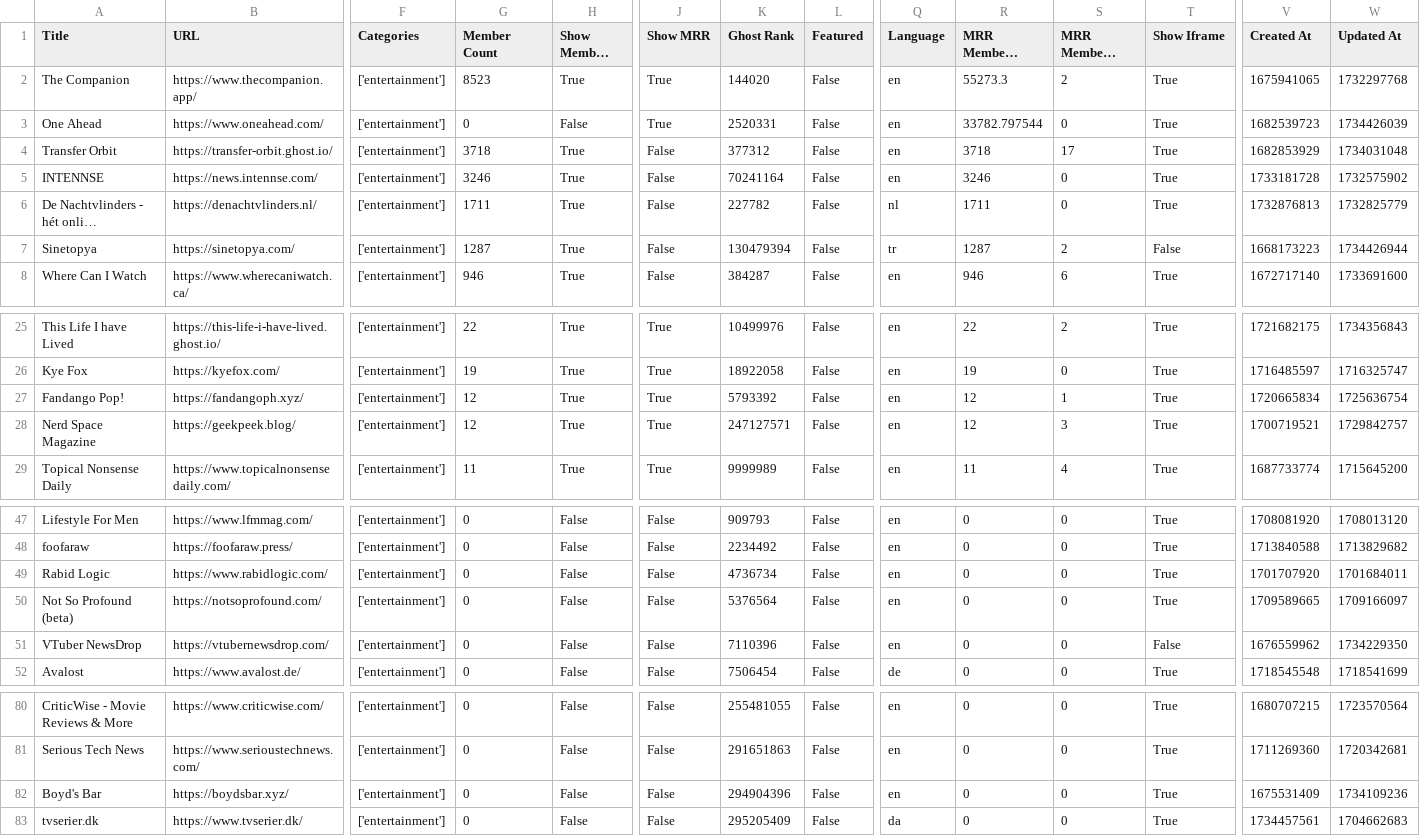
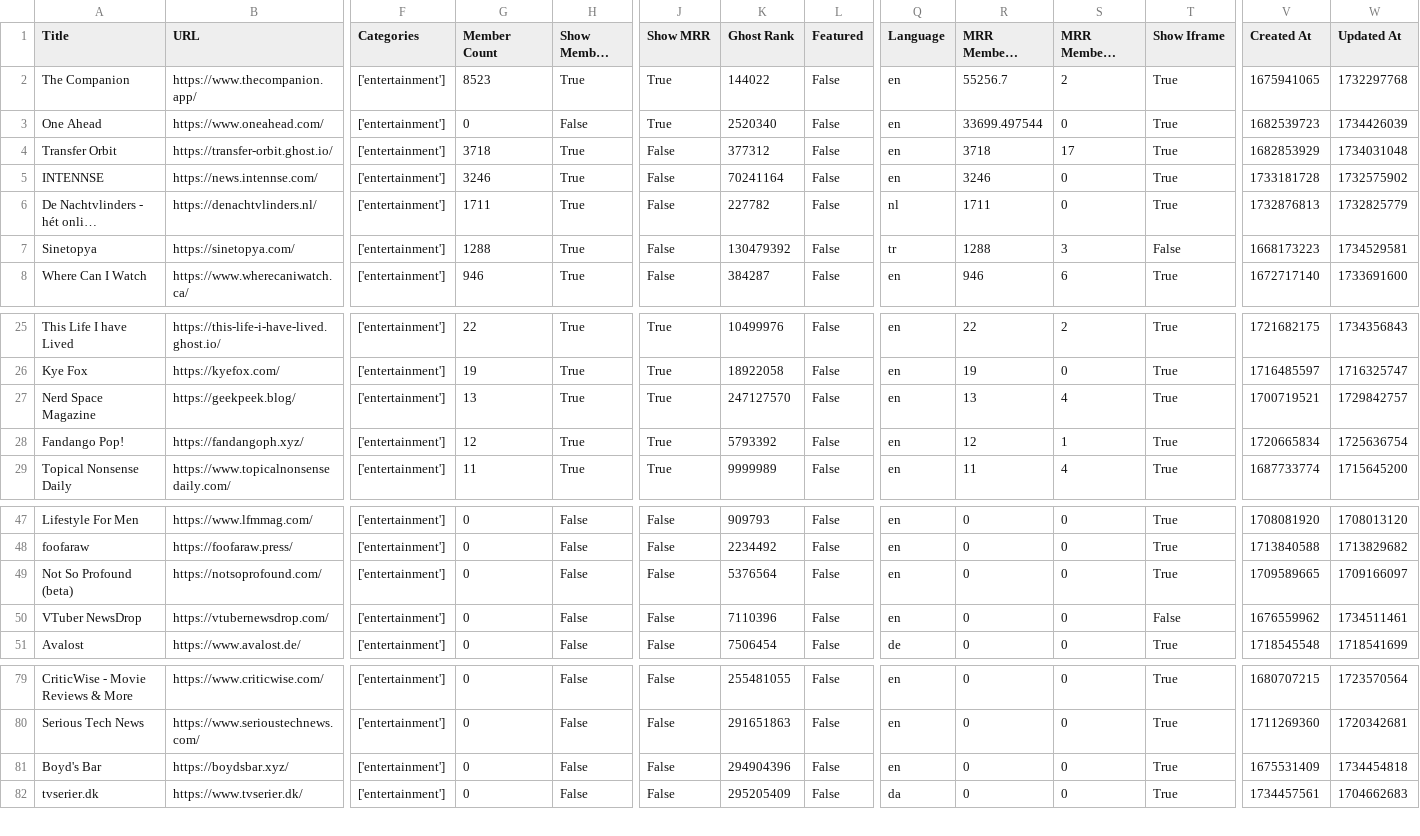
Before and after one commit to TheBoatyMcBoatFace/explore-ghosts, a CSV file: output/entertainment.csv, drawn as a sheet; only a part is shown, gaps mark what is left out; long unchanged cells end in …; removed rows and columns are numbered as before the commit, all else as after; rows hold the shown columns only; the diff names each change by its address in the sheet, - before the commit and + after, or states it on an @@ line.

```diff
--- a/output/entertainment.csv
+++ b/output/entertainment.csv
-K2 (Ghost Rank): 144020
+K2 (Ghost Rank): 144022
-R2 (MRR Members Rank): 55273.3
+R2 (MRR Members Rank): 55256.7
-K3 (Ghost Rank): 2520331
+K3 (Ghost Rank): 2520340
-R3 (MRR Members Rank): 33782.797544
+R3 (MRR Members Rank): 33699.497544
-G7 (Member Count): 1287
+G7 (Member Count): 1288
-K7 (Ghost Rank): 130479394
+K7 (Ghost Rank): 130479392
-R7 (MRR Members Rank): 1287
+R7 (MRR Members Rank): 1288
-S7 (MRR Members Diff Rank): 2
+S7 (MRR Members Diff Rank): 3
-W7 (Updated At): 1734426944
+W7 (Updated At): 1734529581
+row 27: Nerd Space Magazine | https://geekpeek.blog/ | ['entertainment'] | 13 | True | True | 247127570 | False | en | 13 | 4 | True | 1700719521 | 1729842757
-row 28: Nerd Space Magazine | https://geekpeek.blog/ | ['entertainment'] | 12 | True | True | 247127571 | False | en | 12 | 3 | True | 1700719521 | 1729842757
-row 49: Rabid Logic | https://www.rabidlogic.com/ | ['entertainment'] | 0 | False | False | 4736734 | False | en | 0 | 0 | True | 1701707920 | 1701684011
-W50 (Updated At): 1734229350
+W50 (Updated At): 1734511461
-W81 (Updated At): 1734109236
+W81 (Updated At): 1734454818
```
Also changed, not shown: output/business.csv, output/fashion.csv, 30 other files.
